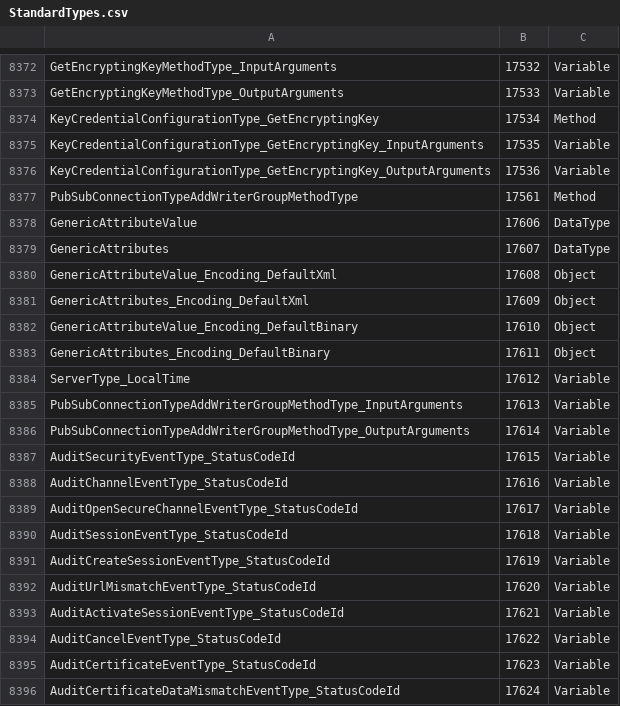
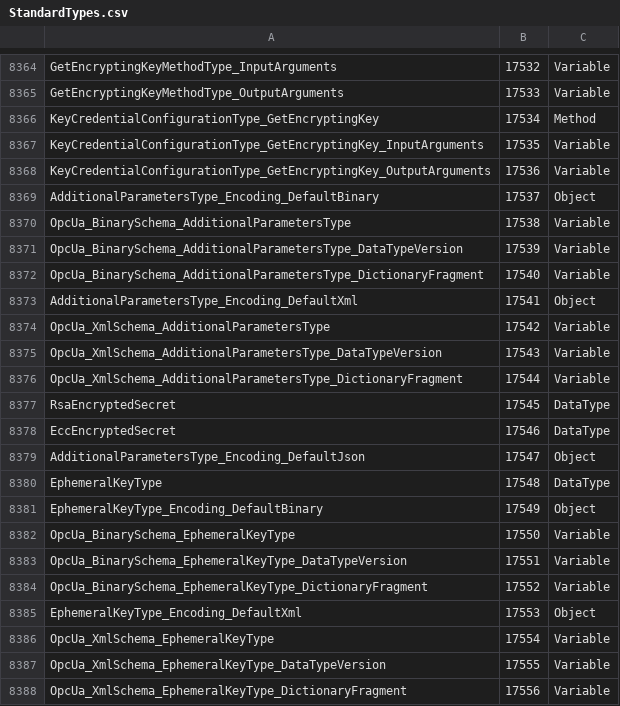
Before and after one commit to OPCFoundation/UA-Java-Legacy, a CSV file: codegen/src/main/resources/codegen_data/data/StandardTypes.csv, drawn as a sheet; only a part is shown, gaps mark what is left out; the shorter side is filled out with more unchanged rows; the diff covers the shown part only.

Commit message:
Fixed #136, regeneration of files with amendments-including resources

```diff
--- a/codegen/src/main/resources/codegen_data/data/StandardTypes.csv
+++ b/codegen/src/main/resources/codegen_data/data/StandardTypes.csv
@@ -8376 +8368,21 @@ KeyCredentialConfigurationType_GetEncryptingKey_InputArguments,17535,Variable
 KeyCredentialConfigurationType_GetEncryptingKey_OutputArguments,17536,Variable
+AdditionalParametersType_Encoding_DefaultBinary,17537,Object
+OpcUa_BinarySchema_AdditionalParametersType,17538,Variable
+OpcUa_BinarySchema_AdditionalParametersType_DataTypeVersion,17539,Variable
+OpcUa_BinarySchema_AdditionalParametersType_DictionaryFragment,17540,Variable
+AdditionalParametersType_Encoding_DefaultXml,17541,Object
+OpcUa_XmlSchema_AdditionalParametersType,17542,Variable
+OpcUa_XmlSchema_AdditionalParametersType_DataTypeVersion,17543,Variable
+OpcUa_XmlSchema_AdditionalParametersType_DictionaryFragment,17544,Variable
+RsaEncryptedSecret,17545,DataType
+EccEncryptedSecret,17546,DataType
+AdditionalParametersType_Encoding_DefaultJson,17547,Object
+EphemeralKeyType,17548,DataType
+EphemeralKeyType_Encoding_DefaultBinary,17549,Object
+OpcUa_BinarySchema_EphemeralKeyType,17550,Variable
+OpcUa_BinarySchema_EphemeralKeyType_DataTypeVersion,17551,Variable
+OpcUa_BinarySchema_EphemeralKeyType_DictionaryFragment,17552,Variable
+EphemeralKeyType_Encoding_DefaultXml,17553,Object
+OpcUa_XmlSchema_EphemeralKeyType,17554,Variable
+OpcUa_XmlSchema_EphemeralKeyType_DataTypeVersion,17555,Variable
+OpcUa_XmlSchema_EphemeralKeyType_DictionaryFragment,17556,Variable
```
Also changed, not shown: 21 added rows, 13 removed rows and 18 edited cells elsewhere in this file, 12 other files.
